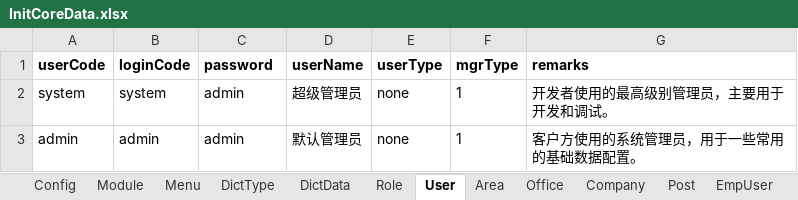
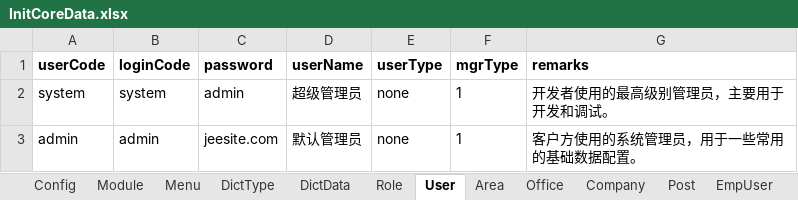
Before and after one commit to thinkgem/jeesite, an Excel workbook: modules/core/src/main/java/com/jeesite/modules/sys/db/InitCoreData.xlsx, sheet User, drawn as a sheet; values as stored, in another font and other column widths than the file's, no borders; the diff names each change by its address in the sheet, - before the commit and + after, or states it on an @@ line.

Commit message:
update

```diff
--- a/modules/core/src/main/java/com/jeesite/modules/sys/db/InitCoreData.xlsx (sheet User)
+++ b/modules/core/src/main/java/com/jeesite/modules/sys/db/InitCoreData.xlsx (sheet User)
-C3 (password): admin
+C3 (password): jeesite.com
```
